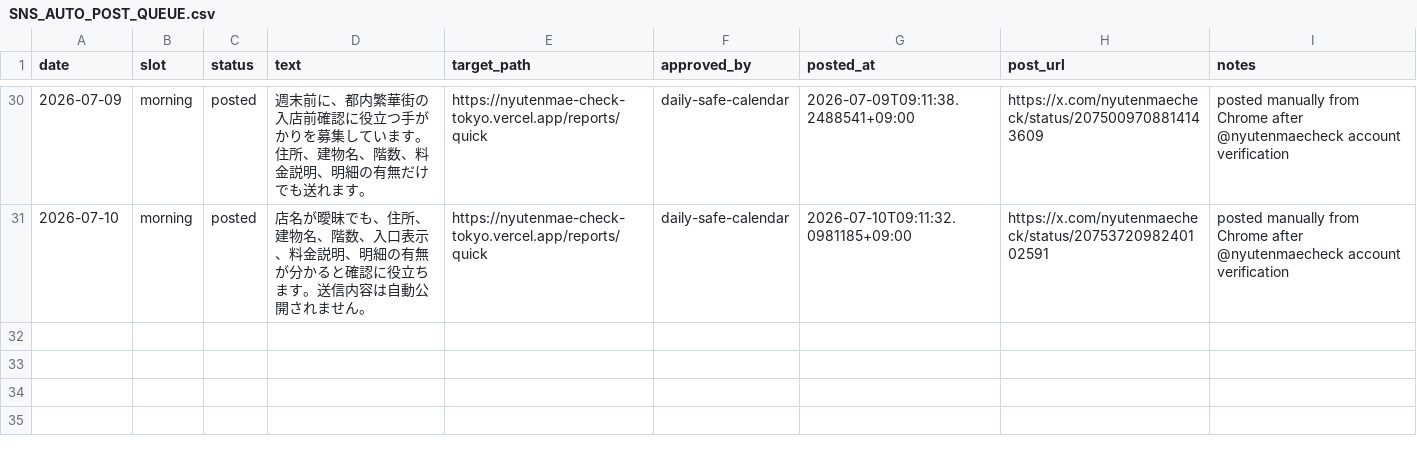
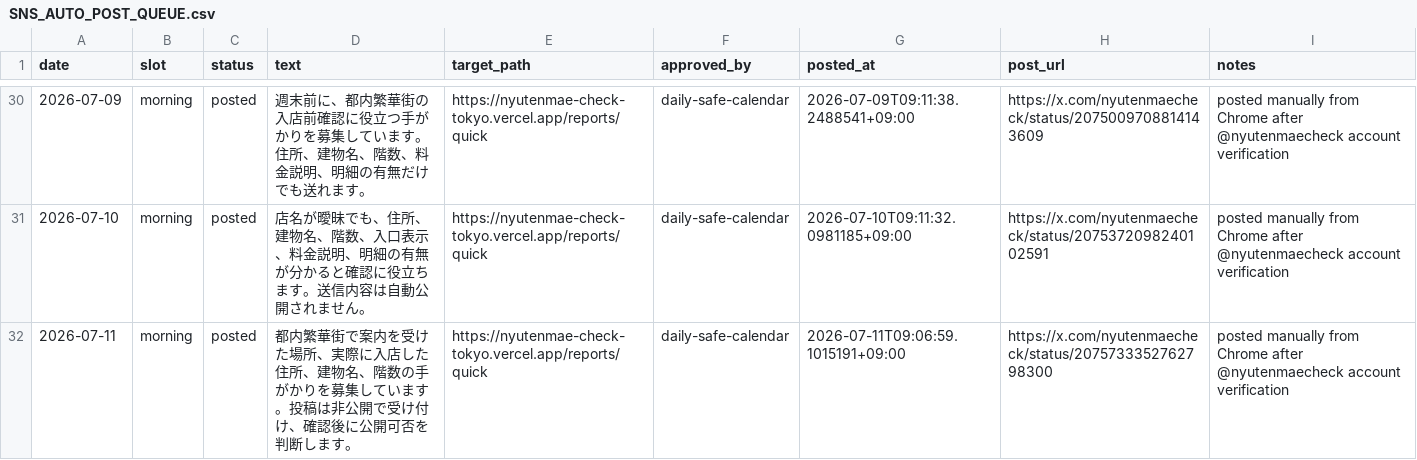
Before and after one commit to machonaengineer/nyutenmae-check-tokyo, a CSV file: SNS_AUTO_POST_QUEUE.csv, drawn as a sheet; only a part is shown, gaps mark what is left out.

Commit message:
Record July 11 SNS post

```diff
--- a/SNS_AUTO_POST_QUEUE.csv
+++ b/SNS_AUTO_POST_QUEUE.csv
@@ -31 +31,2 @@ date,slot,status,text,target_path,approved_by,posted_at,post_url,notes
 2026-07-10,morning,posted,店名が曖昧でも、住所、建物名、階数、入口表示、料金説明、明細の有無が分かると確認に役立ちます。送信内容は自動公開されません。,https://nyutenmae-check-tokyo.vercel.app/reports/quick,daily-safe-calendar,2026-07-10T09:11:32.0981185+09:00,https://x.com/nyutenmaecheck/status/2075372098240102591,posted manually from Chrome after @nyutenmaecheck account verification
+2026-07-11,morning,posted,都内繁華街で案内を受けた場所、実際に入店した住所、建物名、階数の手がかりを募集しています。投稿は非公開で受け付け、確認後に公開可否を判断します。,https://nyutenmae-check-tokyo.vercel.app/reports/quick,daily-safe-calendar,2026-07-11T09:06:59.1015191+09:00,https://x.com/nyutenmaecheck/status/2075733352762798300,posted manually from Chrome after @nyutenmaecheck account verification
```
